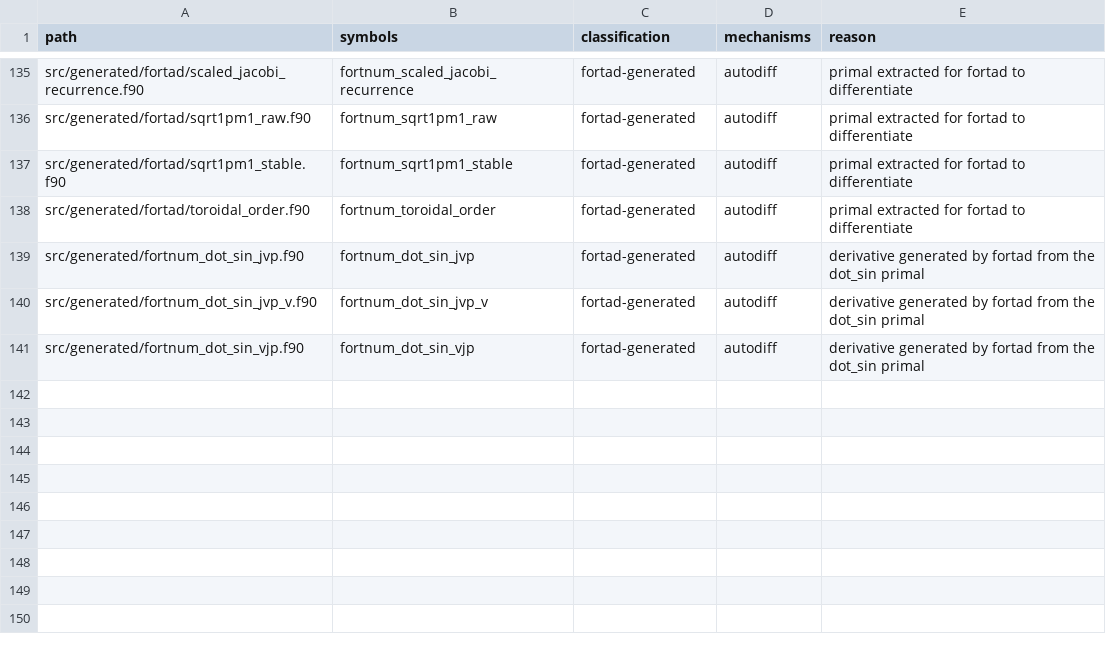
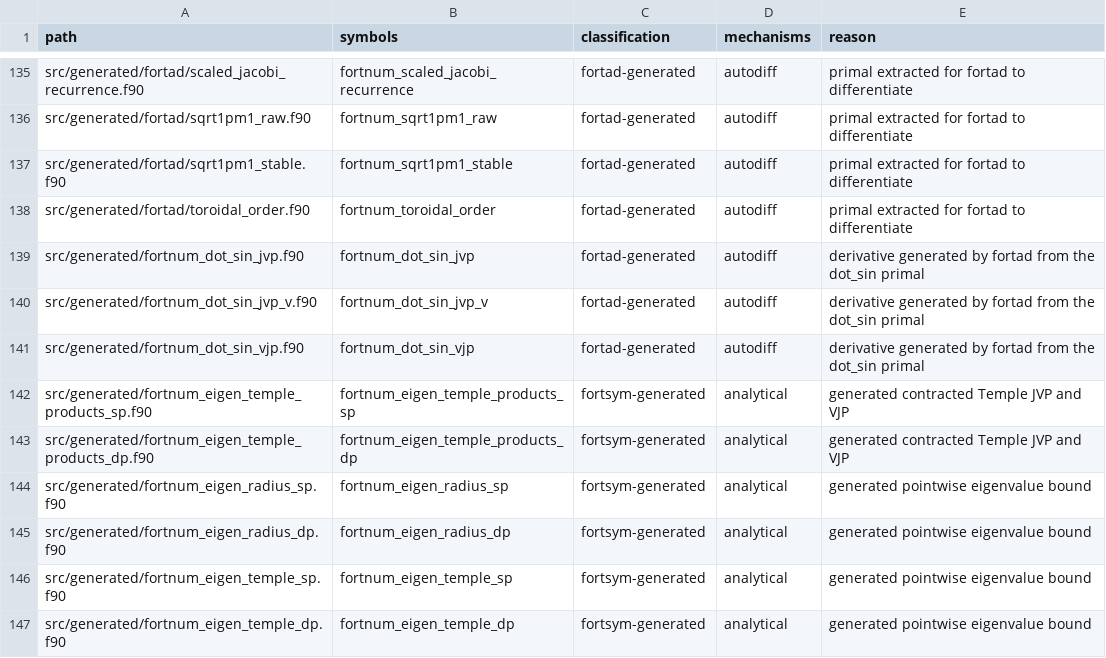
Before and after one commit to lazy-fortran/fortnum, a CSV file: docs/design/derivative_kernel_inventory.csv, drawn as a sheet; only a part is shown, gaps mark what is left out.

```diff
--- a/docs/design/derivative_kernel_inventory.csv
+++ b/docs/design/derivative_kernel_inventory.csv
@@ -141 +141,7 @@ src/generated/fortnum_dot_sin_jvp_v.f90,fortnum_dot_sin_jvp_v,fortad-generated,a
 src/generated/fortnum_dot_sin_vjp.f90,fortnum_dot_sin_vjp,fortad-generated,autodiff,derivative generated by fortad from the dot_sin primal
+src/generated/fortnum_eigen_temple_products_sp.f90,fortnum_eigen_temple_products_sp,fortsym-generated,analytical,generated contracted Temple JVP and VJP
+src/generated/fortnum_eigen_temple_products_dp.f90,fortnum_eigen_temple_products_dp,fortsym-generated,analytical,generated contracted Temple JVP and VJP
+src/generated/fortnum_eigen_radius_sp.f90,fortnum_eigen_radius_sp,fortsym-generated,analytical,generated pointwise eigenvalue bound
+src/generated/fortnum_eigen_radius_dp.f90,fortnum_eigen_radius_dp,fortsym-generated,analytical,generated pointwise eigenvalue bound
+src/generated/fortnum_eigen_temple_sp.f90,fortnum_eigen_temple_sp,fortsym-generated,analytical,generated pointwise eigenvalue bound
+src/generated/fortnum_eigen_temple_dp.f90,fortnum_eigen_temple_dp,fortsym-generated,analytical,generated pointwise eigenvalue bound
```
Also changed, not shown: 21 other files.
